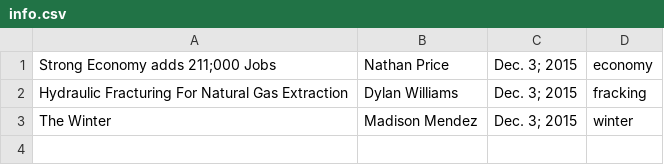
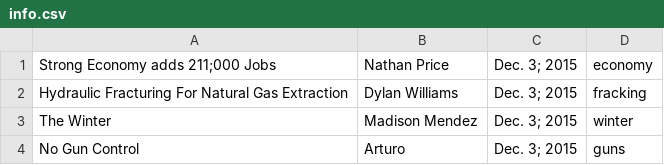
Before and after one commit to yashplorer/fh-flounder, a CSV file: us/info.csv, drawn as a sheet.

```diff
--- a/us/info.csv
+++ b/us/info.csv
@@ -3 +3,2 @@ Hydraulic Fracturing For Natural Gas Extraction, Dylan Williams, Dec. 3; 2015, f
 The Winter, Madison Mendez, Dec. 3; 2015, winter
+No Gun Control, Arturo, Dec. 3; 2015, guns
```
Also changed, not shown: 5 other files.
